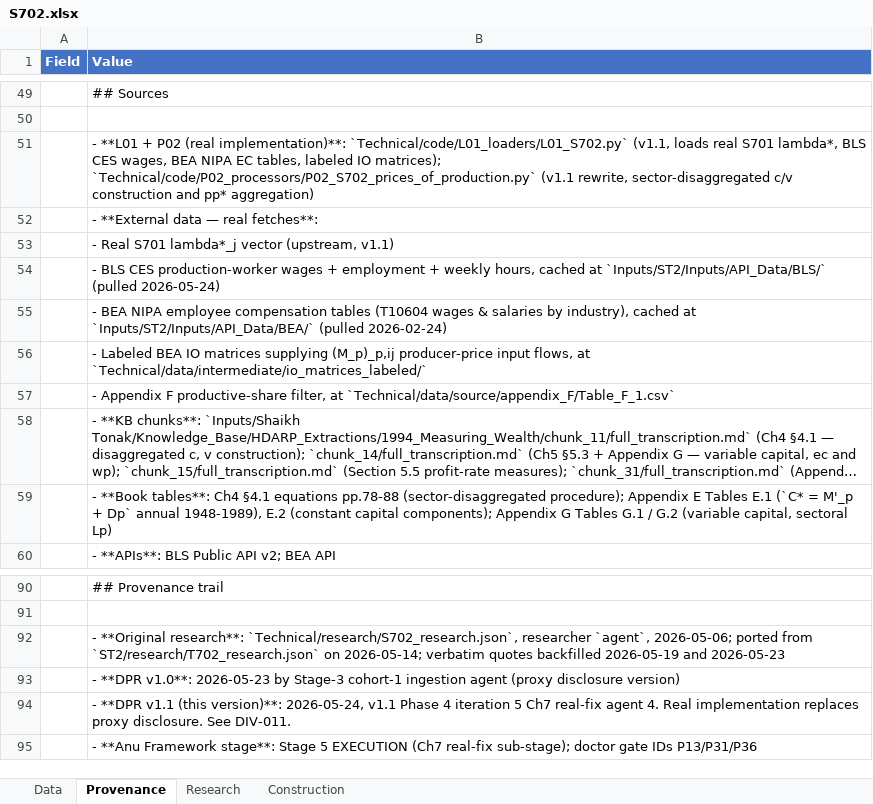
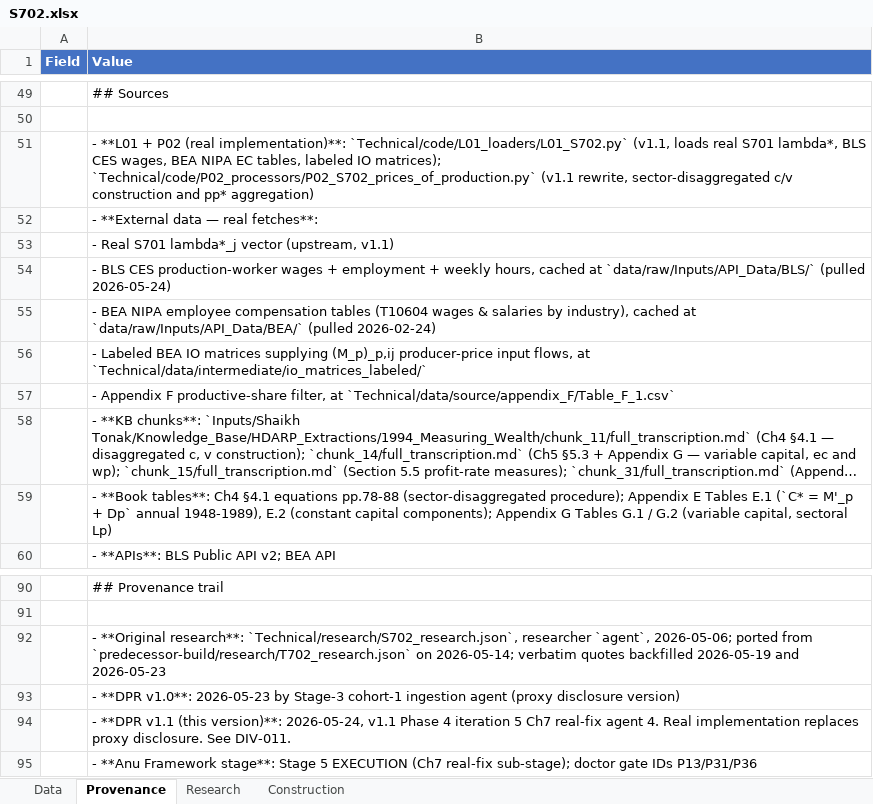
Before and after one commit to andenick/measuring-the-wealth-of-nations, an Excel workbook: extenbooks/S702.xlsx, sheet Provenance, drawn as a sheet; only a part is shown, gaps mark what is left out; long unchanged cells end in …; values as stored, in another font and other column widths than the file's, no borders; the diff names each change by its address in the sheet, - before the commit and + after, or states it on an @@ line.

```diff
--- a/extenbooks/S702.xlsx (sheet Provenance)
+++ b/extenbooks/S702.xlsx (sheet Provenance)
-B54 (Value): …cached at `Inputs/ST2/Inputs/API_Data/BLS/` (pulled 2026-05-24)
+B54 (Value): …cached at `data/raw/Inputs/API_Data/BLS/` (pulled 2026-05-24)
-B55 (Value): …cached at `Inputs/ST2/Inputs/API_Data/BEA/` (pulled 2026-02-24)
+B55 (Value): …cached at `data/raw/Inputs/API_Data/BEA/` (pulled 2026-02-24)
-B92 (Value): …ported from `ST2/research/T702_research.json` on 2026-05-14;…
+B92 (Value): …ported from `predecessor-build/research/T702_research.json` on 2026-05-14;…
```
Also changed, not shown: sheet Research, extenbooks/S703.xlsx, extenbooks/XS1501.xlsx, 33 other files.
